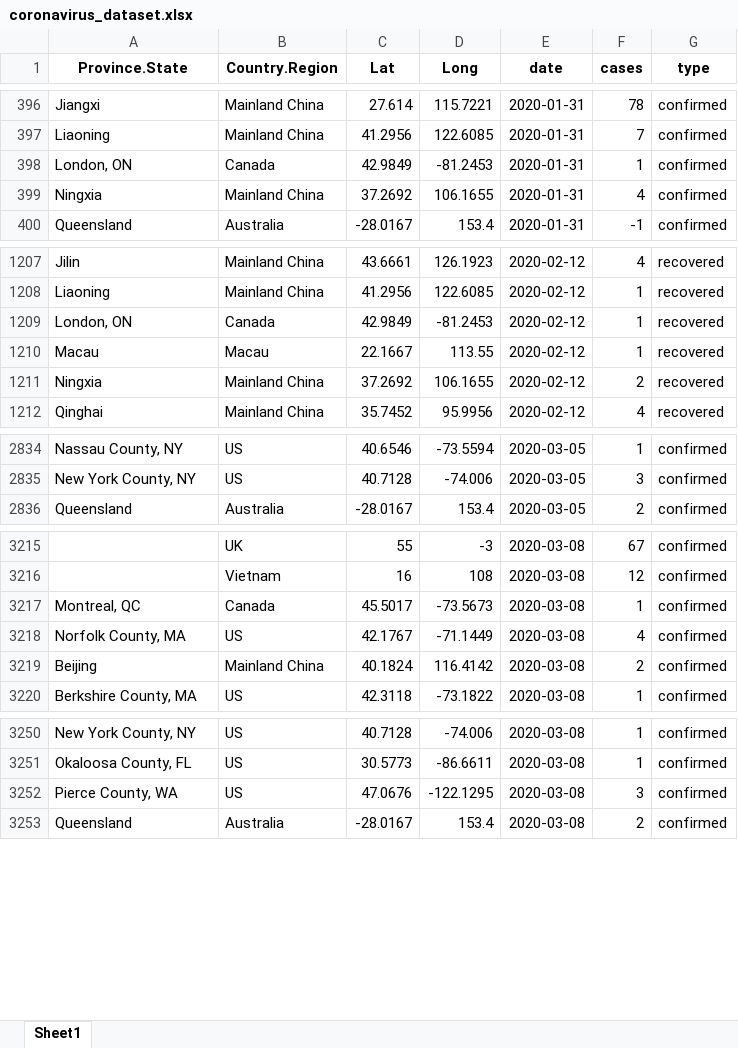
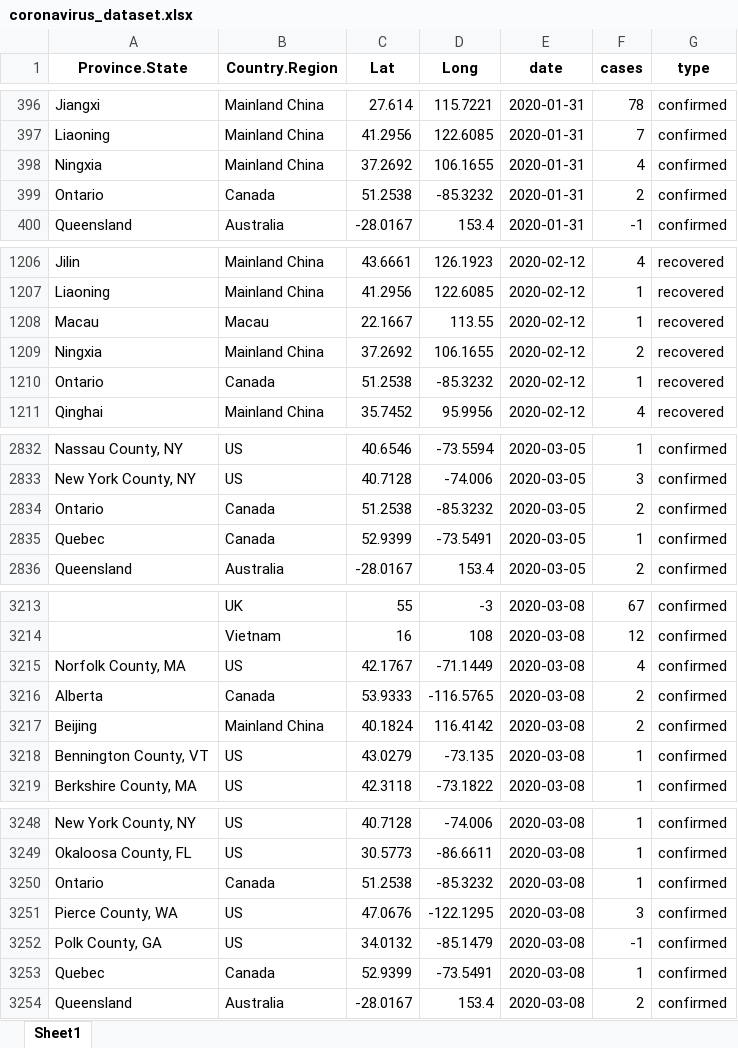
Before and after one commit to RamiKrispin/coronavirus-csv, an Excel workbook: coronavirus_dataset.xlsx, sheet Sheet1, drawn as a sheet; only a part is shown, gaps mark what is left out; values as stored, in another font and other column widths than the file's, no borders; removed rows and columns are numbered as before the commit, all else as after; the diff covers the shown part only; the diff names each change by its address in the sheet, - before the commit and + after, or states it on an @@ line.

```diff
--- a/coronavirus_dataset.xlsx (sheet Sheet1)
+++ b/coronavirus_dataset.xlsx (sheet Sheet1)
-row 398: London, ON | Canada | 42.9849 | -81.2453 | 2020-01-31 | 1 | confirmed
+row 399: Ontario | Canada | 51.2538 | -85.3232 | 2020-01-31 | 2 | confirmed
-row 1209: London, ON | Canada | 42.9849 | -81.2453 | 2020-02-12 | 1 | recovered
+row 1210: Ontario | Canada | 51.2538 | -85.3232 | 2020-02-12 | 1 | recovered
+row 2834: Ontario | Canada | 51.2538 | -85.3232 | 2020-03-05 | 2 | confirmed
+row 2835: Quebec | Canada | 52.9399 | -73.5491 | 2020-03-05 | 1 | confirmed
-row 3217: Montreal, QC | Canada | 45.5017 | -73.5673 | 2020-03-08 | 1 | confirmed
+row 3216: Alberta | Canada | 53.9333 | -116.5765 | 2020-03-08 | 2 | confirmed
+row 3218: Bennington County, VT | US | 43.0279 | -73.135 | 2020-03-08 | 1 | confirmed
+row 3250: Ontario | Canada | 51.2538 | -85.3232 | 2020-03-08 | 1 | confirmed
+row 3252: Polk County, GA | US | 34.0132 | -85.1479 | 2020-03-08 | -1 | confirmed
+row 3253: Quebec | Canada | 52.9399 | -73.5491 | 2020-03-08 | 1 | confirmed
```
Also changed, not shown: 133 added rows and 22 removed rows elsewhere in this sheet, 1 other file.
